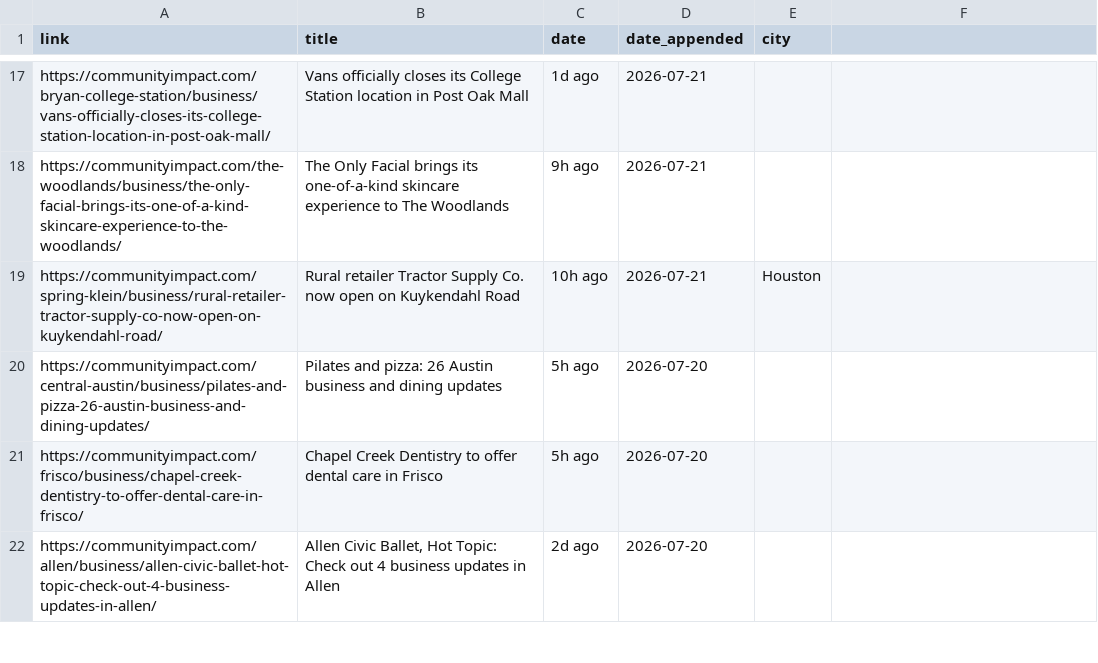
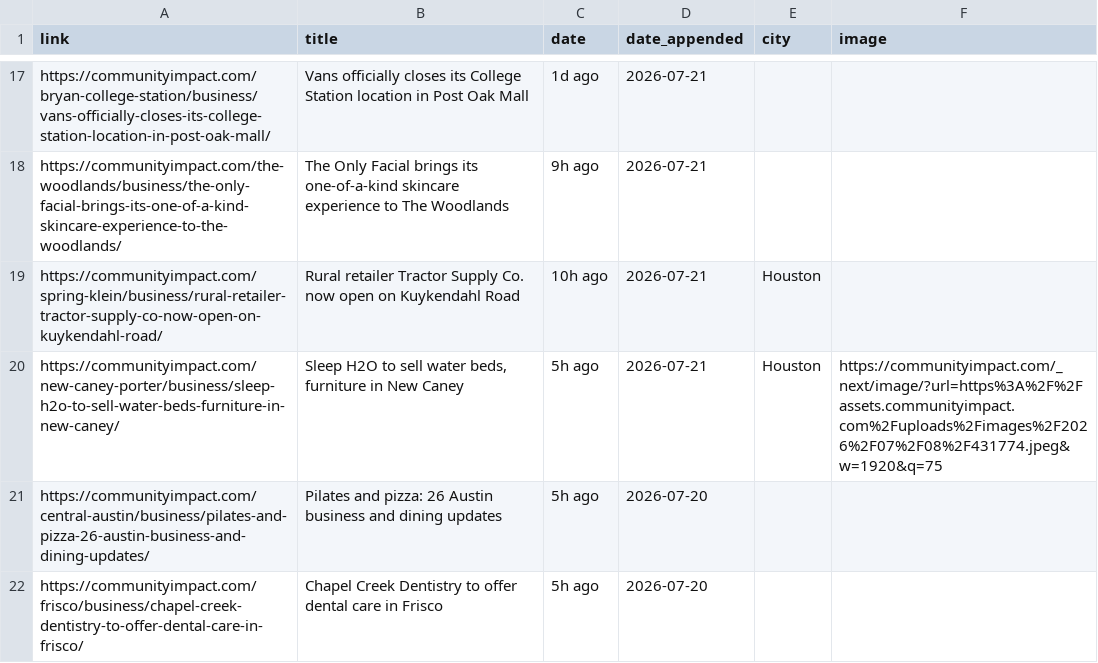
Before and after one commit to suryakantrajput-CP/retail-news-scraper, a CSV file: master_file/community_impact_master.csv, drawn as a sheet; only a part is shown, gaps mark what is left out; the shorter side is filled out with more unchanged rows; the diff names each change by its address in the sheet, - before the commit and + after, or states it on an @@ line.

```diff
--- a/master_file/community_impact_master.csv
+++ b/master_file/community_impact_master.csv
-F1: (empty)
+F1: image
+row 20: https://communityimpact.com/new-caney-porter/business/sleep-h2o-to-sell-water-beds-furniture-in-new-caney/ | Sleep H2O to sell water beds, furniture in New Caney | 5h ago | 2026-07-21 | Houston | https://communityimpact.com/_next/image/?url=https%3A%2F%2Fassets.communityimpact.com%2Fuploads%2Fimages%2F2026%2F07%2F08%2F431774.jpeg&w=1920&q=75
```
Also changed, not shown: data/community_impact/community_impact_2026-07-21.csv.
